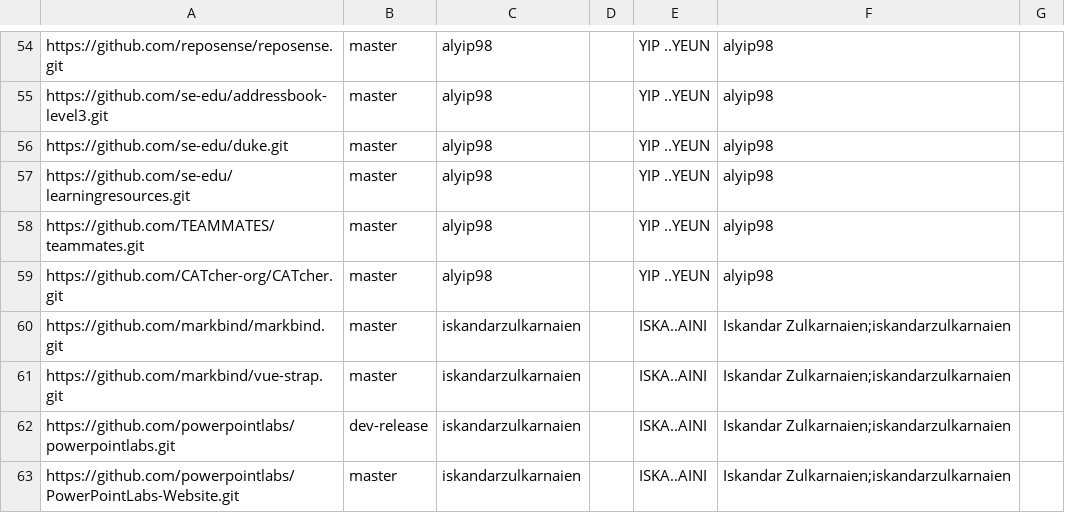
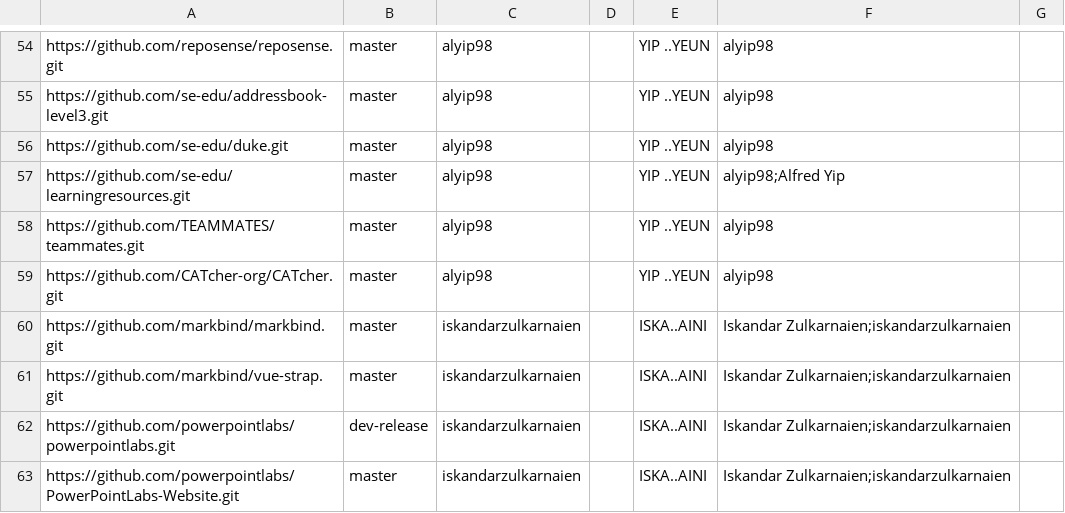
Before and after one commit to nus-cs3281/2020-dashboard, a CSV file: configs/author-config.csv, drawn as a sheet; only a part is shown, gaps mark what is left out.

Commit message:
Add missing Alfred Yip

```diff
--- a/configs/author-config.csv
+++ b/configs/author-config.csv
@@ -56,3 +56,3 @@ https://github.com/se-edu/addressbook-level3.git,master,alyip98,,YIP ..YEUN,alyi
 https://github.com/se-edu/duke.git,master,alyip98,,YIP ..YEUN,alyip98,
-https://github.com/se-edu/learningresources.git,master,alyip98,,YIP ..YEUN,alyip98,
+https://github.com/se-edu/learningresources.git,master,alyip98,,YIP ..YEUN,alyip98;Alfred Yip,
 https://github.com/TEAMMATES/teammates.git,master,alyip98,,YIP ..YEUN,alyip98,
```
